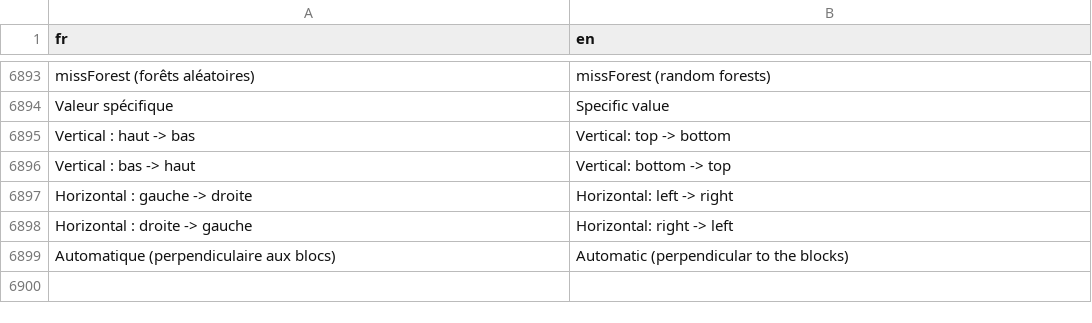
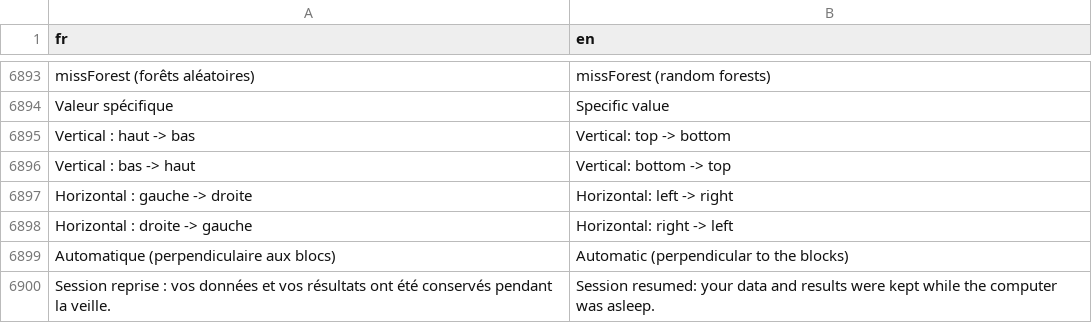
Before and after one commit to houphouet/hstat, a CSV file: inst/app/i18n/fr-en.csv, drawn as a sheet; only a part is shown, gaps mark what is left out; the diff names each change by its address in the sheet, - before the commit and + after, or states it on an @@ line.

```diff
--- a/inst/app/i18n/fr-en.csv
+++ b/inst/app/i18n/fr-en.csv
+row 6900: Session reprise : vos données et vos résultats ont été conservés pendant la veille. | Session resumed: your data and results were kept while the computer was asleep.
```
Also changed, not shown: 7 other files.
